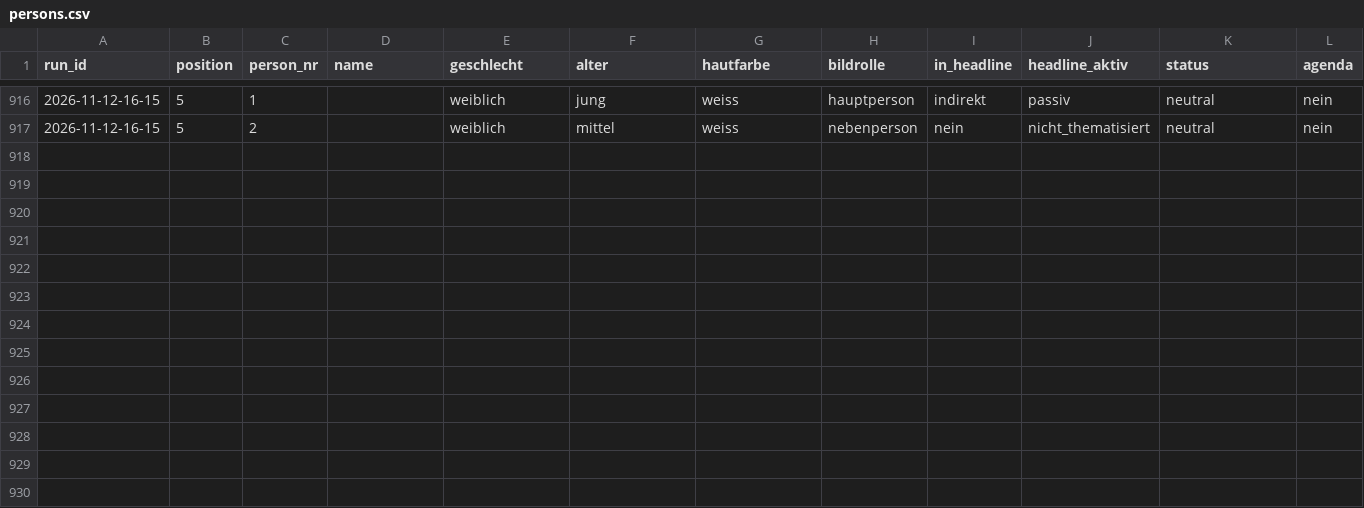
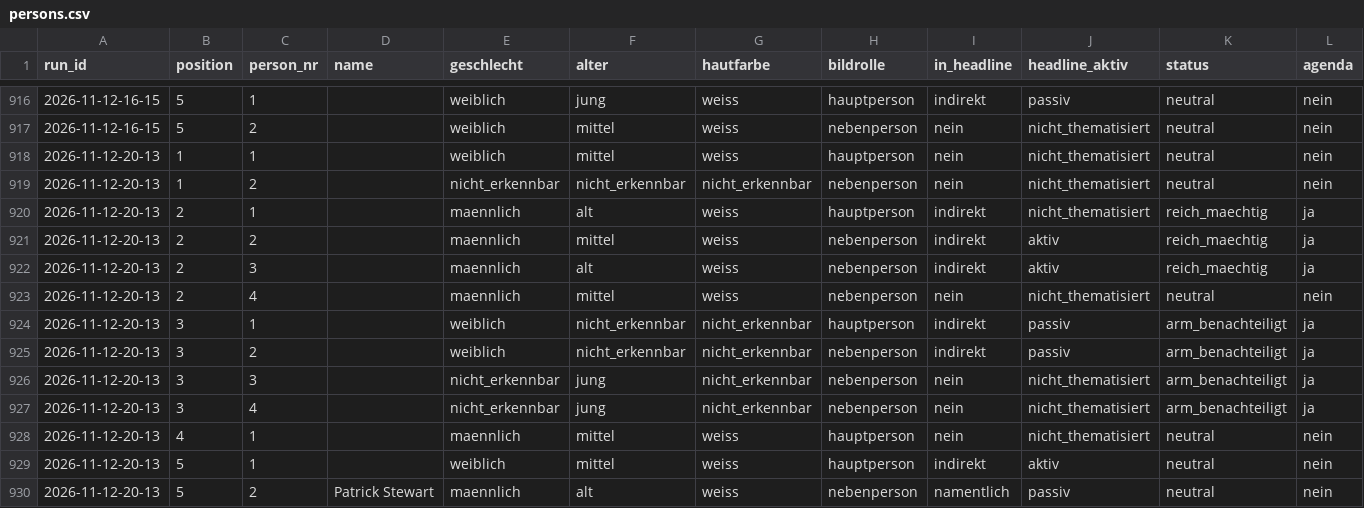
Before and after one commit to happkatharina71-bit/crmd, a CSV file: webde-monitor/data/persons.csv, drawn as a sheet; only a part is shown, gaps mark what is left out; rows hold the shown columns only; the diff names each change by its address in the sheet, - before the commit and + after, or states it on an @@ line.

```diff
--- a/webde-monitor/data/persons.csv
+++ b/webde-monitor/data/persons.csv
+row 918: 2026-11-12-20-13 | 1 | 1 |  | weiblich | mittel | weiss | hauptperson | nein | nicht_thematisiert | neutral | nein
+row 919: 2026-11-12-20-13 | 1 | 2 |  | nicht_erkennbar | nicht_erkennbar | nicht_erkennbar | nebenperson | nein | nicht_thematisiert | neutral | nein
+row 920: 2026-11-12-20-13 | 2 | 1 |  | maennlich | alt | weiss | hauptperson | indirekt | nicht_thematisiert | reich_maechtig | ja
+row 921: 2026-11-12-20-13 | 2 | 2 |  | maennlich | mittel | weiss | nebenperson | indirekt | aktiv | reich_maechtig | ja
+row 922: 2026-11-12-20-13 | 2 | 3 |  | maennlich | alt | weiss | nebenperson | indirekt | aktiv | reich_maechtig | ja
+row 923: 2026-11-12-20-13 | 2 | 4 |  | maennlich | mittel | weiss | nebenperson | nein | nicht_thematisiert | neutral | nein
+row 924: 2026-11-12-20-13 | 3 | 1 |  | weiblich | nicht_erkennbar | nicht_erkennbar | hauptperson | indirekt | passiv | arm_benachteiligt | ja
+row 925: 2026-11-12-20-13 | 3 | 2 |  | weiblich | nicht_erkennbar | nicht_erkennbar | nebenperson | indirekt | passiv | arm_benachteiligt | ja
+row 926: 2026-11-12-20-13 | 3 | 3 |  | nicht_erkennbar | jung | nicht_erkennbar | nebenperson | nein | nicht_thematisiert | arm_benachteiligt | ja
+row 927: 2026-11-12-20-13 | 3 | 4 |  | nicht_erkennbar | jung | nicht_erkennbar | nebenperson | nein | nicht_thematisiert | arm_benachteiligt | ja
+row 928: 2026-11-12-20-13 | 4 | 1 |  | maennlich | mittel | weiss | hauptperson | nein | nicht_thematisiert | neutral | nein
+row 929: 2026-11-12-20-13 | 5 | 1 |  | weiblich | mittel | weiss | hauptperson | indirekt | aktiv | neutral | nein
+row 930: 2026-11-12-20-13 | 5 | 2 | Patrick Stewart | maennlich | alt | weiss | nebenperson | namentlich | passiv | neutral | nein
```
Also changed, not shown: webde-monitor/data/teasers.csv, 7 other files.
